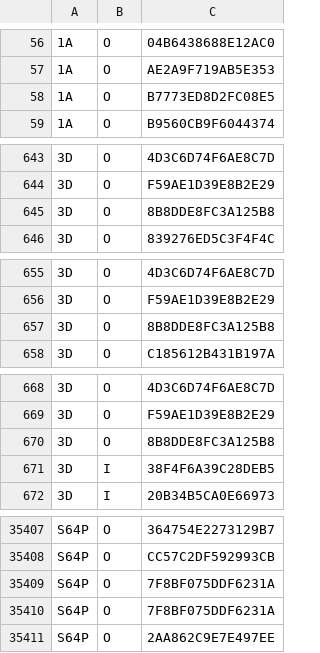
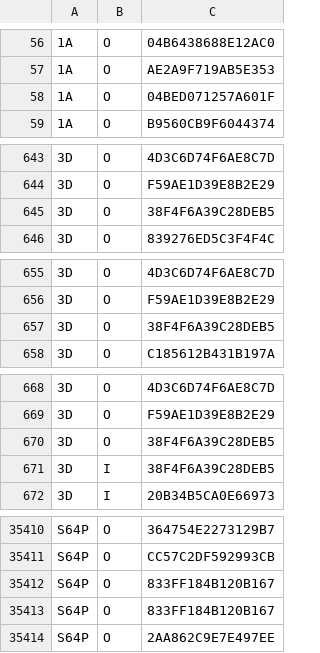
Before and after one commit to emils288/kmb-ctb-data, a CSV file: kmb_rs.csv, drawn as a sheet; only a part is shown, gaps mark what is left out; the diff covers the shown part only.

```diff
--- a/kmb_rs.csv
+++ b/kmb_rs.csv
@@ -57,3 +57,3 @@
 1A,O,AE2A9F719AB5E353
-1A,O,B7773ED8D2FC08E5
+1A,O,04BED071257A601F
 1A,O,B9560CB9F6044374
@@ -644,3 +644,3 @@
 3D,O,F59AE1D39E8B2E29
-3D,O,8B8DDE8FC3A125B8
+3D,O,38F4F6A39C28DEB5
 3D,O,839276ED5C3F4F4C
@@ -656,3 +656,3 @@
 3D,O,F59AE1D39E8B2E29
-3D,O,8B8DDE8FC3A125B8
+3D,O,38F4F6A39C28DEB5
 3D,O,C185612B431B197A
@@ -669,3 +669,3 @@
 3D,O,F59AE1D39E8B2E29
-3D,O,8B8DDE8FC3A125B8
+3D,O,38F4F6A39C28DEB5
 3D,I,38F4F6A39C28DEB5
@@ -35408,4 +35411,4 @@ S64P,O,364754E2273129B7
 S64P,O,CC57C2DF592993CB
-S64P,O,7F8BF075DDF6231A
-S64P,O,7F8BF075DDF6231A
+S64P,O,833FF184B120B167
+S64P,O,833FF184B120B167
 S64P,O,2AA862C9E7E497EE
```
Also changed, not shown: 3 added rows and 84 edited cells elsewhere in this file.
